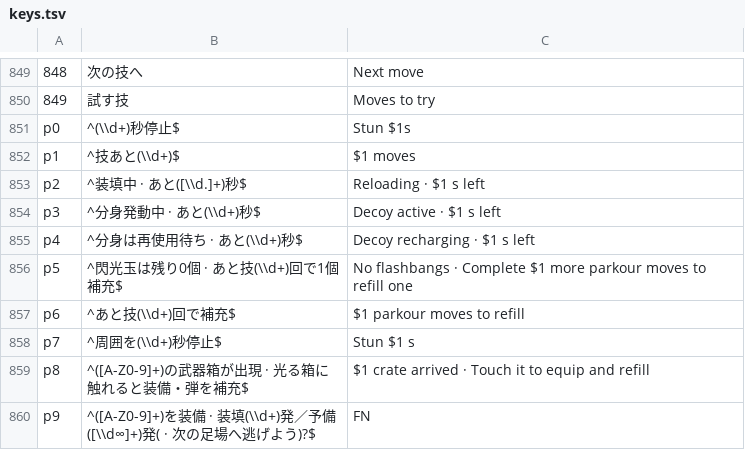
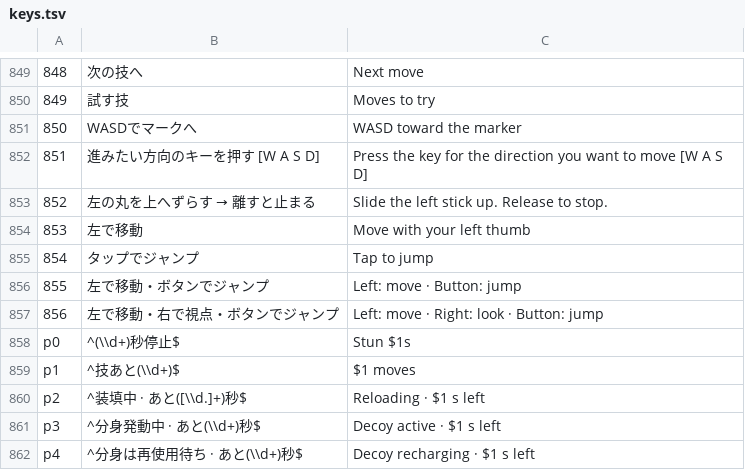
Before and after one commit to jirisuke0121/gunrun-sky-proto, a TSV file: tools/i18n/keys.tsv, drawn as a sheet; only a part is shown, gaps mark what is left out; the shorter side is filled out with more unchanged rows; the diff names each change by its address in the sheet, - before the commit and + after, or states it on an @@ line.

```diff
--- a/tools/i18n/keys.tsv
+++ b/tools/i18n/keys.tsv
+row 851: 850 | WASDでマークへ | WASD toward the marker
+row 852: 851 | 進みたい方向のキーを押す [W A S D] | Press the key for the direction you want to move [W A S D]
+row 853: 852 | 左の丸を上へずらす → 離すと止まる | Slide the left stick up. Release to stop.
+row 854: 853 | 左で移動 | Move with your left thumb
+row 855: 854 | タップでジャンプ | Tap to jump
+row 856: 855 | 左で移動・ボタンでジャンプ | Left: move · Button: jump
+row 857: 856 | 左で移動・右で視点・ボタンでジャンプ | Left: move · Right: look · Button: jump
```
Also changed, not shown: tools/i18n/extra-src.tsv, 20 other files.
